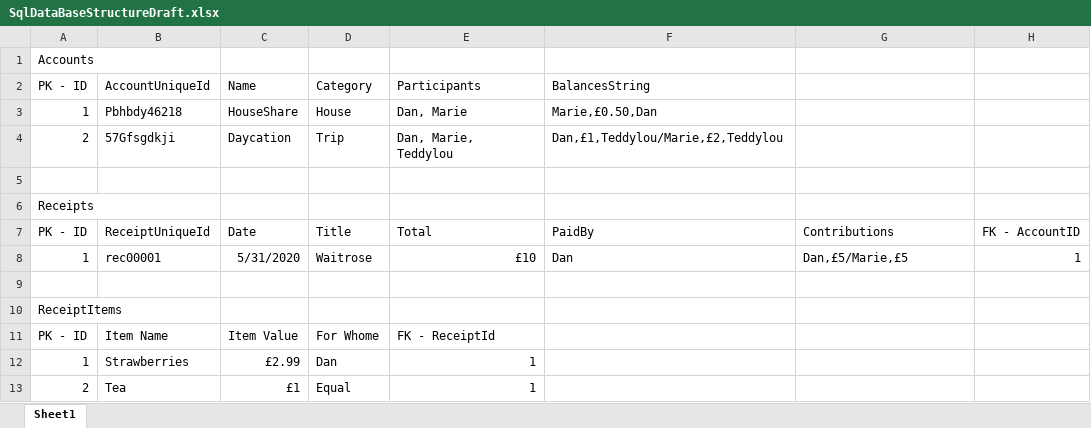
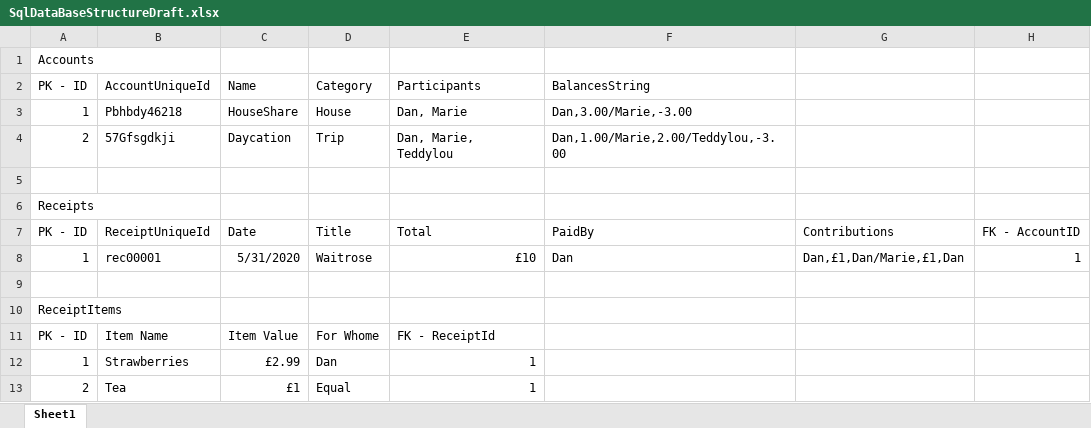
Before and after one commit to Danau5tin/Easy-Split-Android-App, an Excel workbook: Workings/SqlDataBaseStructureDraft.xlsx, sheet Sheet1, drawn as a sheet; values as stored, in another font and other column widths than the file's, no borders; the diff names each change by its address in the sheet, - before the commit and + after, or states it on an @@ line.

```diff
--- a/Workings/SqlDataBaseStructureDraft.xlsx (sheet Sheet1)
+++ b/Workings/SqlDataBaseStructureDraft.xlsx (sheet Sheet1)
-F3: Marie,£0.50,Dan
+F3: Dan,3.00/Marie,-3.00
-F4: Dan,£1,Teddylou/Marie,£2,Teddylou
+F4: Dan,1.00/Marie,2.00/Teddylou,-3.00
-G8: Dan,£5/Marie,£5
+G8: Dan,£1,Dan/Marie,£1,Dan
```
Also changed, not shown: 19 other files.
